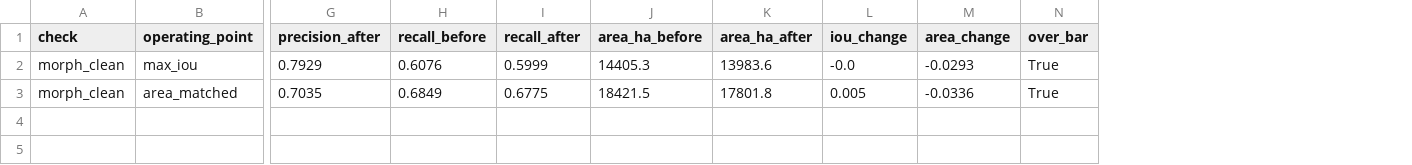
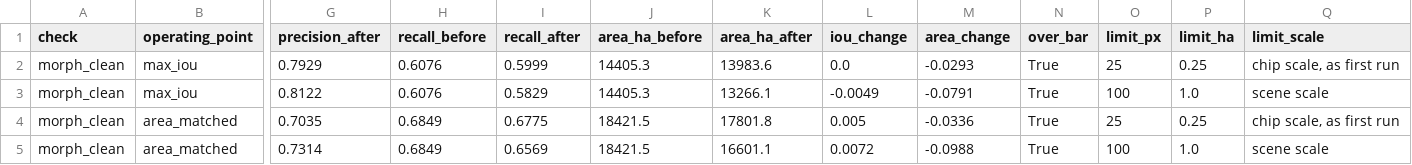
Before and after one commit to sruthi-swathandran/geospatial-portfolio, a CSV file: 01-sentinel1-flood-extent/results/register_check_clean.csv, drawn as a sheet; only a part is shown, gaps mark what is left out; addresses are those after the commit; rows hold the shown columns only; the diff names each change by its address in the sheet, - before the commit and + after, or states it on an @@ line.

```diff
--- a/01-sentinel1-flood-extent/results/register_check_clean.csv
+++ b/01-sentinel1-flood-extent/results/register_check_clean.csv
+column O (limit_px), row 2: 25; row 4: 25
+column P (limit_ha), row 2: 0.25; row 4: 0.25
+column Q (limit_scale), row 2: chip scale, as first run; row 4: chip scale, as first run
-L2 (iou_change): -0.0
+L2 (iou_change): 0.0
+row 3: morph_clean | max_iou | 0.8122 | 0.6076 | 0.5829 | 14405.3 | 13266.1 | -0.0049 | -0.0791 | True | 100 | 1.0 | scene scale
+row 5: morph_clean | area_matched | 0.7314 | 0.6849 | 0.6569 | 18421.5 | 16601.1 | 0.0072 | -0.0988 | True | 100 | 1.0 | scene scale
```
Also changed, not shown: 01-sentinel1-flood-extent/MANIFEST.csv, 01-sentinel1-flood-extent/MANIFEST_files.csv, 11 other files.
